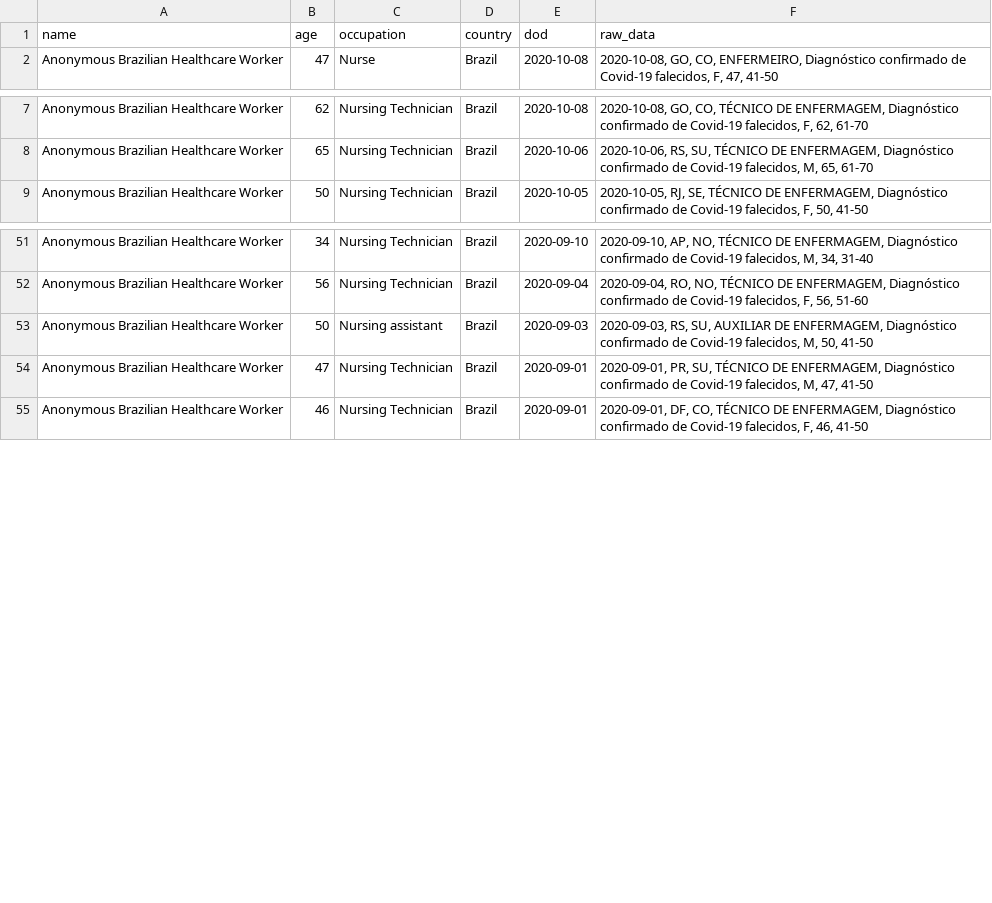
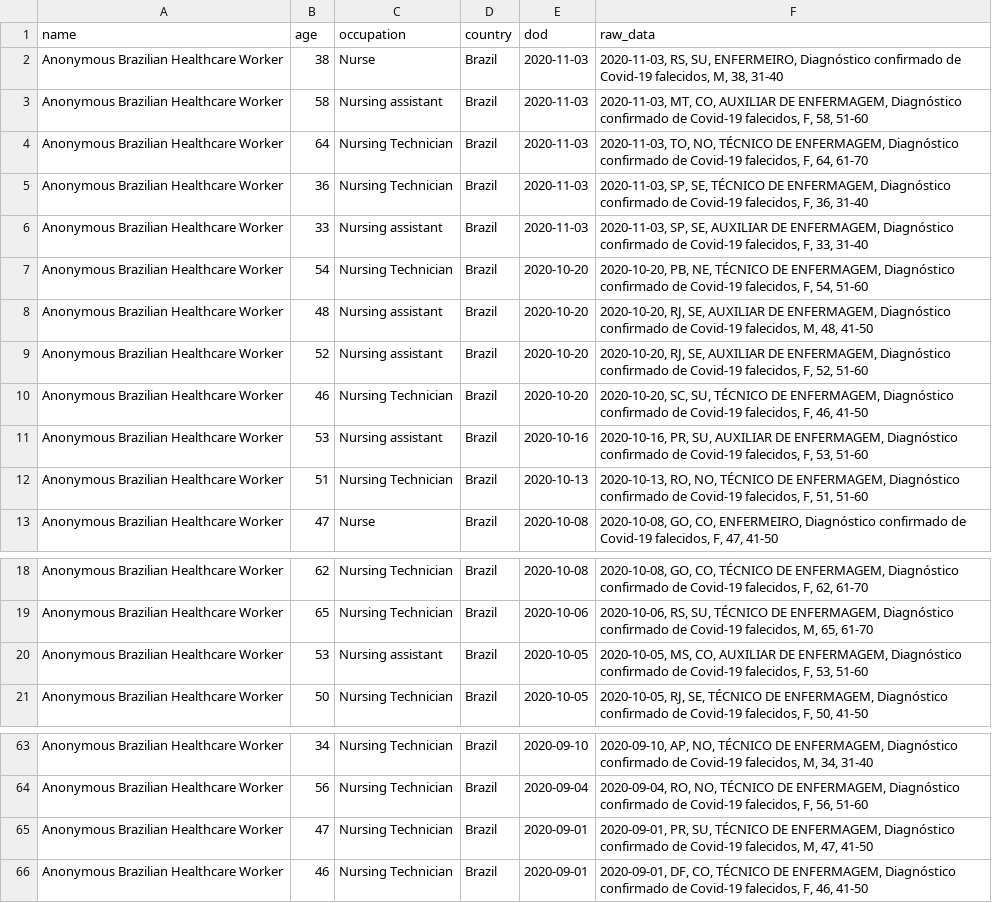
Before and after one commit to mhairi/healthcare-worker-covid-deaths, a CSV file: data/intermediate_data/country_data/clean_brazil.csv, drawn as a sheet; only a part is shown, gaps mark what is left out; removed rows and columns are numbered as before the commit, all else as after; the diff names each change by its address in the sheet, - before the commit and + after, or states it on an @@ line.

Commit message:
Updated data for October. Changed occupation in final data to more detailed version.

```diff
--- a/data/intermediate_data/country_data/clean_brazil.csv
+++ b/data/intermediate_data/country_data/clean_brazil.csv
+row 2: Anonymous Brazilian Healthcare Worker | 38 | Nurse | Brazil | 2020-11-03 | 2020-11-03, RS, SU, ENFERMEIRO, Diagnóstico confirmado de Covid-19 falecidos, M, 38, 31-40
+row 3: Anonymous Brazilian Healthcare Worker | 58 | Nursing assistant | Brazil | 2020-11-03 | 2020-11-03, MT, CO, AUXILIAR DE ENFERMAGEM, Diagnóstico confirmado de Covid-19 falecidos, F, 58, 51-60
+row 4: Anonymous Brazilian Healthcare Worker | 64 | Nursing Technician | Brazil | 2020-11-03 | 2020-11-03, TO, NO, TÉCNICO DE ENFERMAGEM, Diagnóstico confirmado de Covid-19 falecidos, F, 64, 61-70
+row 5: Anonymous Brazilian Healthcare Worker | 36 | Nursing Technician | Brazil | 2020-11-03 | 2020-11-03, SP, SE, TÉCNICO DE ENFERMAGEM, Diagnóstico confirmado de Covid-19 falecidos, F, 36, 31-40
+row 6: Anonymous Brazilian Healthcare Worker | 33 | Nursing assistant | Brazil | 2020-11-03 | 2020-11-03, SP, SE, AUXILIAR DE ENFERMAGEM, Diagnóstico confirmado de Covid-19 falecidos, F, 33, 31-40
+row 7: Anonymous Brazilian Healthcare Worker | 54 | Nursing Technician | Brazil | 2020-10-20 | 2020-10-20, PB, NE, TÉCNICO DE ENFERMAGEM, Diagnóstico confirmado de Covid-19 falecidos, F, 54, 51-60
+row 8: Anonymous Brazilian Healthcare Worker | 48 | Nursing assistant | Brazil | 2020-10-20 | 2020-10-20, RJ, SE, AUXILIAR DE ENFERMAGEM, Diagnóstico confirmado de Covid-19 falecidos, M, 48, 41-50
+row 9: Anonymous Brazilian Healthcare Worker | 52 | Nursing assistant | Brazil | 2020-10-20 | 2020-10-20, RJ, SE, AUXILIAR DE ENFERMAGEM, Diagnóstico confirmado de Covid-19 falecidos, F, 52, 51-60
+row 10: Anonymous Brazilian Healthcare Worker | 46 | Nursing Technician | Brazil | 2020-10-20 | 2020-10-20, SC, SU, TÉCNICO DE ENFERMAGEM, Diagnóstico confirmado de Covid-19 falecidos, F, 46, 41-50
+row 11: Anonymous Brazilian Healthcare Worker | 53 | Nursing assistant | Brazil | 2020-10-16 | 2020-10-16, PR, SU, AUXILIAR DE ENFERMAGEM, Diagnóstico confirmado de Covid-19 falecidos, F, 53, 51-60
+row 12: Anonymous Brazilian Healthcare Worker | 51 | Nursing Technician | Brazil | 2020-10-13 | 2020-10-13, RO, NO, TÉCNICO DE ENFERMAGEM, Diagnóstico confirmado de Covid-19 falecidos, F, 51, 51-60
+row 20: Anonymous Brazilian Healthcare Worker | 53 | Nursing assistant | Brazil | 2020-10-05 | 2020-10-05, MS, CO, AUXILIAR DE ENFERMAGEM, Diagnóstico confirmado de Covid-19 falecidos, F, 53, 51-60
-row 53: Anonymous Brazilian Healthcare Worker | 50 | Nursing assistant | Brazil | 2020-09-03 | 2020-09-03, RS, SU, AUXILIAR DE ENFERMAGEM, Diagnóstico confirmado de Covid-19 falecidos, M, 50, 41-50
```
Also changed, not shown: data/intermediate_data/country_data/clean_italy.csv, 20 other files.
